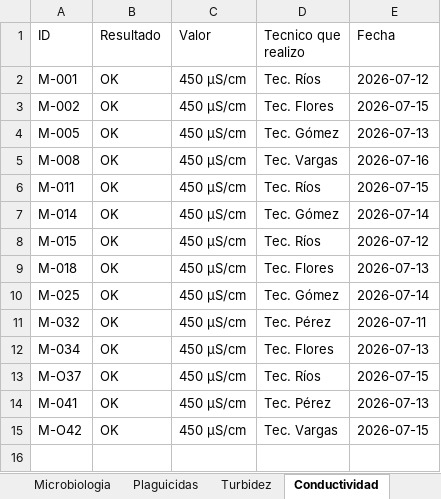
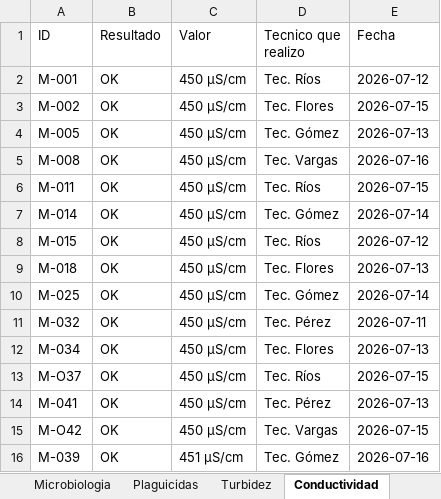
Before and after one commit to Degnie/Validador_Muestras_Laboratorio, an Excel workbook: data_mock/Datos.xlsx, sheet Conductividad, drawn as a sheet; values as stored, in another font and other column widths than the file's, no borders; the diff names each change by its address in the sheet, - before the commit and + after, or states it on an @@ line.

```diff
--- a/data_mock/Datos.xlsx (sheet Conductividad)
+++ b/data_mock/Datos.xlsx (sheet Conductividad)
+row 16: M-039 | OK | 451 µS/cm | Tec. Gómez | 2026-07-16
```
Also changed, not shown: sheet Metales_Pesados, 13 other files.
